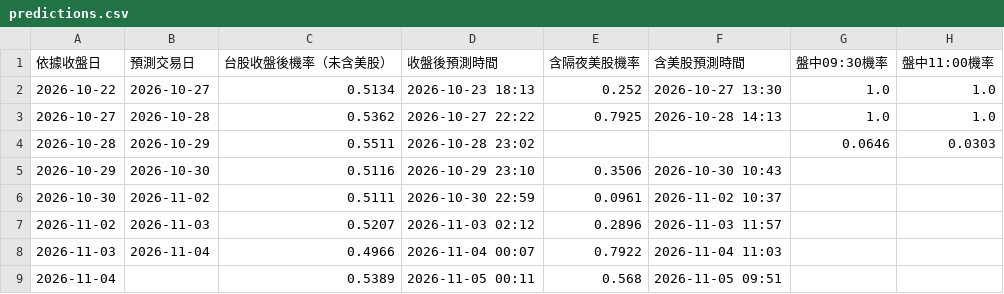
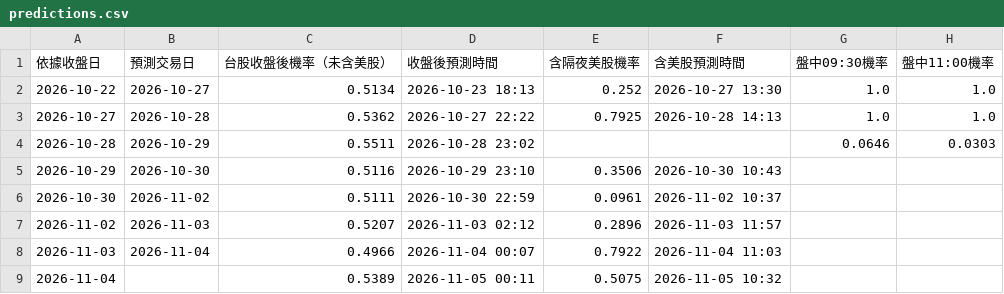
Before and after one commit to syubbb/taiex-dashboard, a CSV file: data/predictions.csv, drawn as a sheet; only a part is shown; the diff names each change by its address in the sheet, - before the commit and + after, or states it on an @@ line.

```diff
--- a/data/predictions.csv
+++ b/data/predictions.csv
-E9 (含隔夜美股機率): 0.568
+E9 (含隔夜美股機率): 0.5075
-F9 (含美股預測時間): 2026-11-05 09:51
+F9 (含美股預測時間): 2026-11-05 10:32
```
Also changed, not shown: 2 other files.
